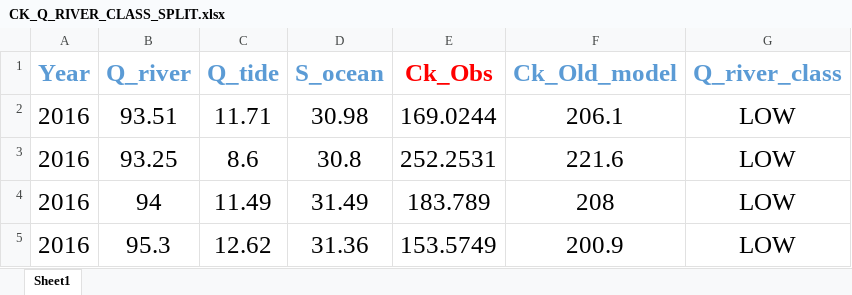
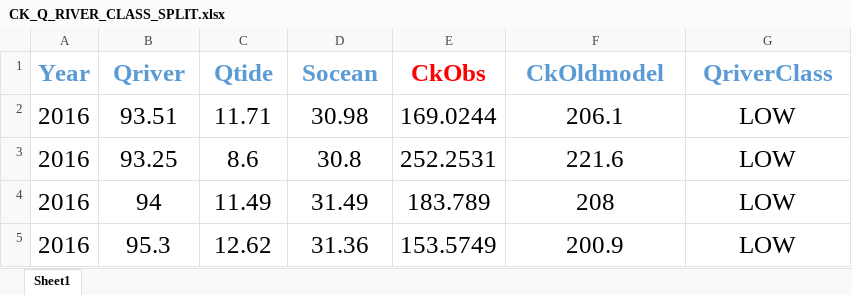
Before and after one commit to CMCC-Foundation/CMCC-Hybrid-EstuaryBoxModel, an Excel workbook: Parameters-Estimation/Ck_Parameters_Estimation/0-Dataset/training_2016_2017_test_2018_2019_comparing_old_model/Q_river_Class_splitted/CK_Q_RIVER_CLASS_SPLIT.xlsx, sheet Sheet1, drawn as a sheet; only a part is shown; values as stored, in another font and other column widths than the file's, no borders; the diff names each change by its address in the sheet, - before the commit and + after, or states it on an @@ line.

Commit message:
Added script 'plot_corrplot' to create a correlation matrix plot between all features in dataset

```diff
--- a/Parameters-Estimation/Ck_Parameters_Estimation/0-Dataset/training_2016_2017_test_2018_2019_comparing_old_model/Q_river_Class_splitted/CK_Q_RIVER_CLASS_SPLIT.xlsx (sheet Sheet1)
+++ b/Parameters-Estimation/Ck_Parameters_Estimation/0-Dataset/training_2016_2017_test_2018_2019_comparing_old_model/Q_river_Class_splitted/CK_Q_RIVER_CLASS_SPLIT.xlsx (sheet Sheet1)
-B1: Q_river
+B1: Qriver
-C1: Q_tide
+C1: Qtide
-D1: S_ocean
+D1: Socean
-E1: Ck_Obs
+E1: CkObs
-F1: Ck_Old_model
+F1: CkOldmodel
-G1: Q_river_class
+G1: QriverClass
```
Also changed, not shown: Parameters-Estimation/Salinity_Estimation/0-Dataset/training_2016_2017_test_2018_2019_comparing_old_model/Q_river_Class_splitted/SALINITY_Q_RIVER_CLASS_SPLIT.xlsx, 3 other files.
